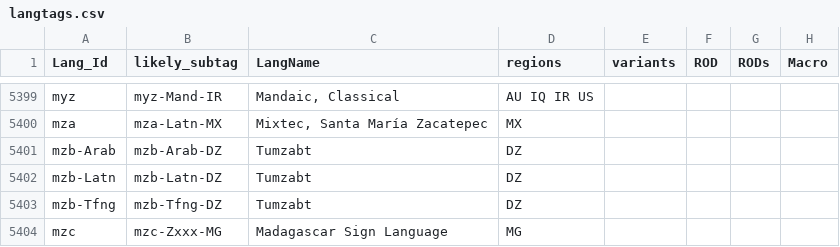
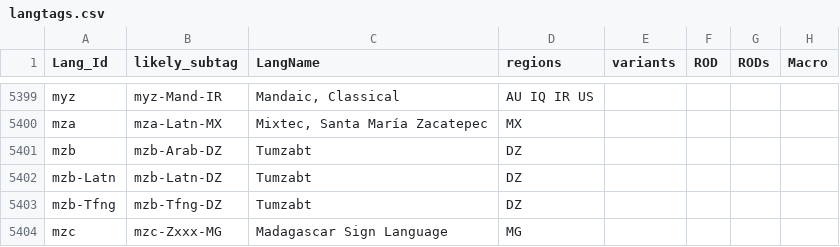
Before and after one commit to silnrsi/langtags, a CSV file: source/langtags.csv, drawn as a sheet; only a part is shown, gaps mark what is left out; the diff names each change by its address in the sheet, - before the commit and + after, or states it on an @@ line.

Commit message:
Change minimal tag of mzb-Arab to just mzb.

```diff
--- a/source/langtags.csv
+++ b/source/langtags.csv
-A5401 (Lang_Id): mzb-Arab
+A5401 (Lang_Id): mzb
```
